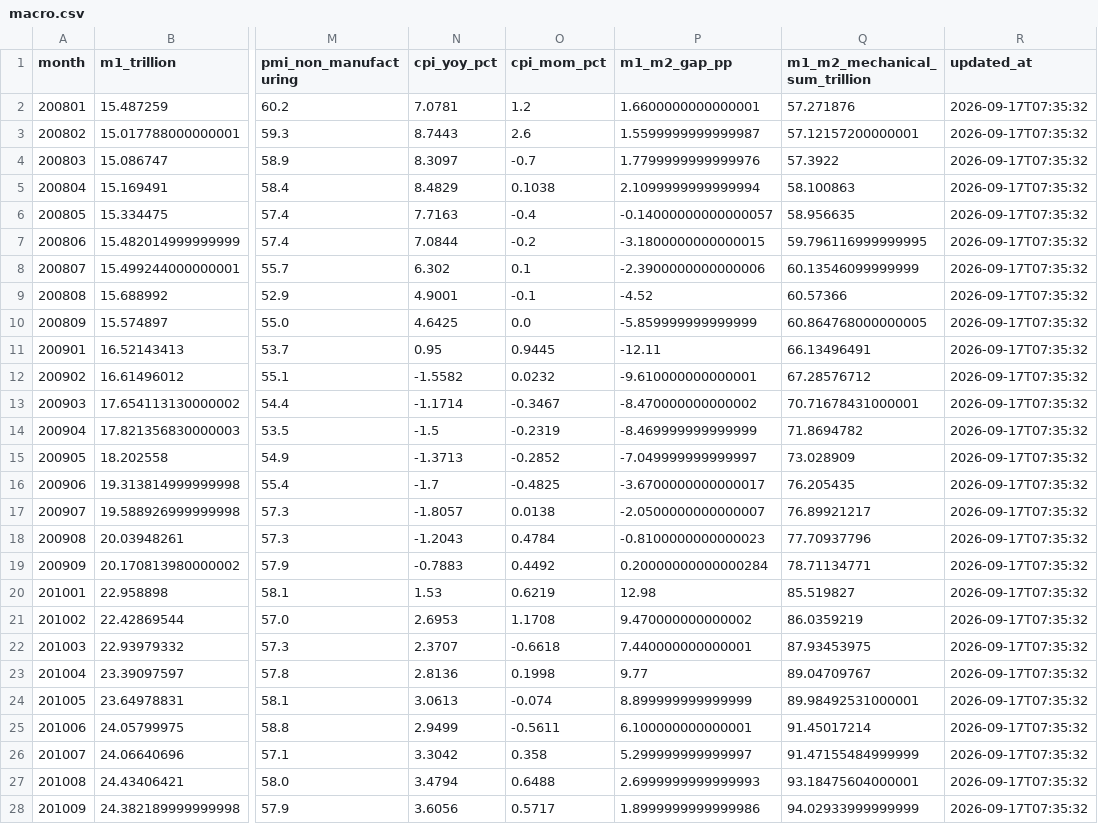
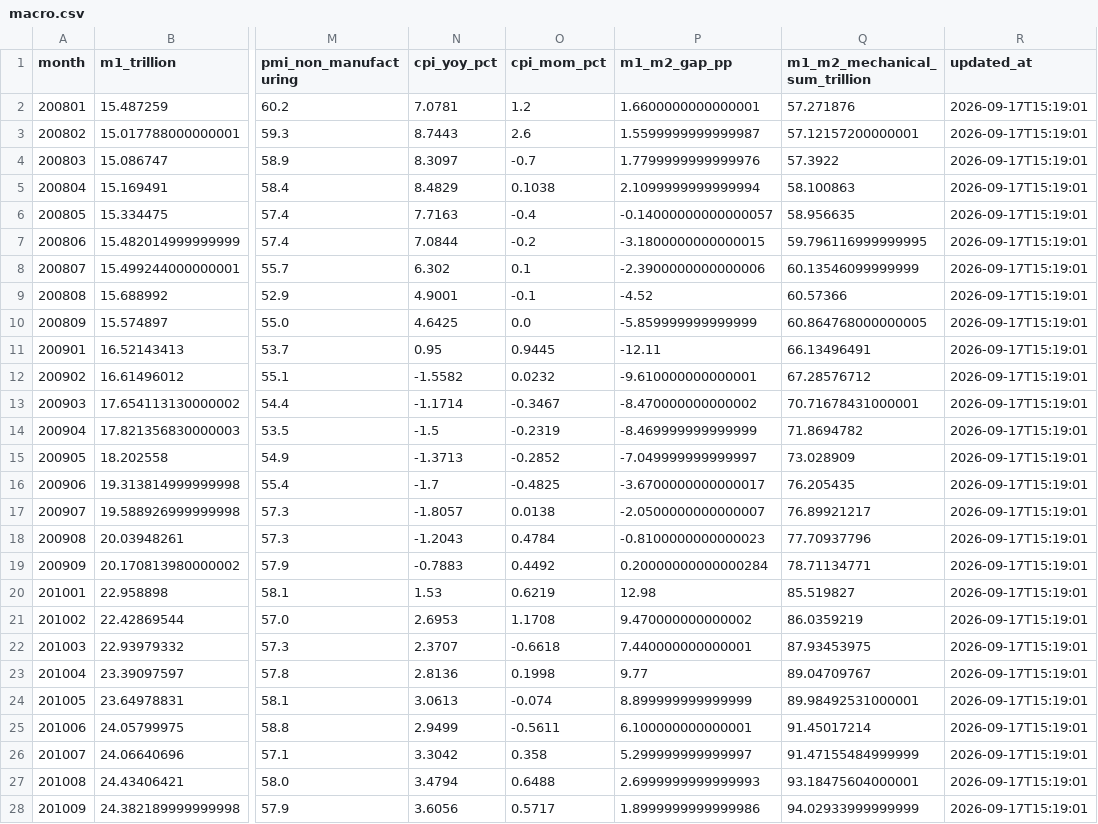
Before and after one commit to littlepeachh/macroscope-dashboard-v6, a CSV file: data/macro.csv, drawn as a sheet; only a part is shown, gaps mark what is left out; the diff covers the shown part only; the diff names each change by its address in the sheet, - before the commit and + after, or states it on an @@ line.

```diff
--- a/data/macro.csv
+++ b/data/macro.csv
-R2:R28 (updated_at): 2026-09-17T07:35:32
+R2:R28 (updated_at): 2026-09-17T15:19:01
```
Also changed, not shown: 143 edited cells elsewhere in this file, data/fund_subscription.csv, 2 other files.
